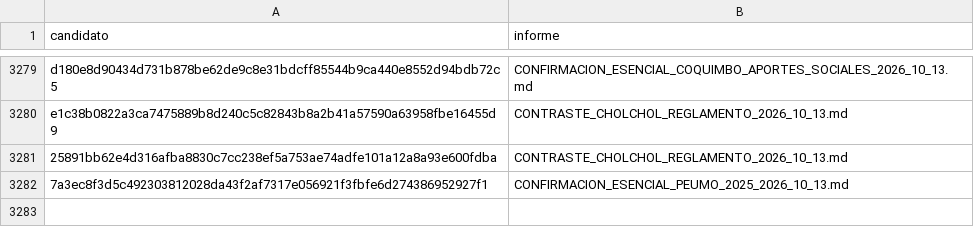
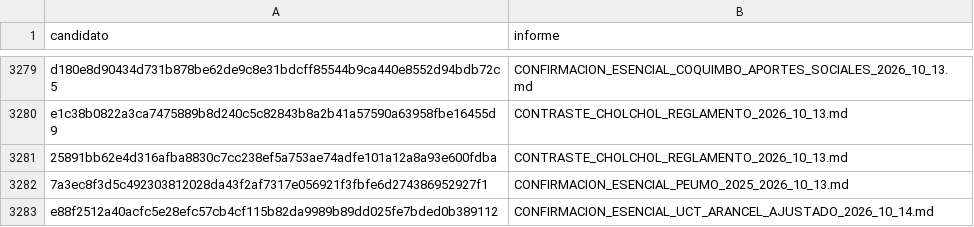
Before and after one commit to BenjaAranda/BecasFind, a CSV file: documentacion/auditoria_corpus/procesados/revisiones_parciales.csv, drawn as a sheet; only a part is shown, gaps mark what is left out; the diff names each change by its address in the sheet, - before the commit and + after, or states it on an @@ line.

```diff
--- a/documentacion/auditoria_corpus/procesados/revisiones_parciales.csv
+++ b/documentacion/auditoria_corpus/procesados/revisiones_parciales.csv
+row 3283: e88f2512a40acfc5e28efc57cb4cf115b82da9989b89dd025fe7bded0b389112 | CONFIRMACION_ESENCIAL_UCT_ARANCEL_AJUSTADO_2026_10_14.md
```
Also changed, not shown: documentacion/auditoria_corpus/procesados/archivo_administrativo.csv, documentacion/auditoria_corpus/procesados/avance/por_registro.csv, 13 other files.
